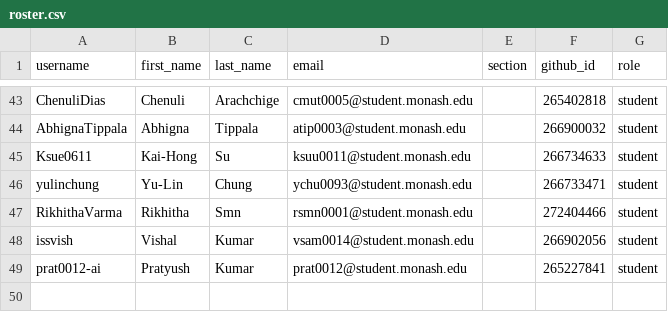
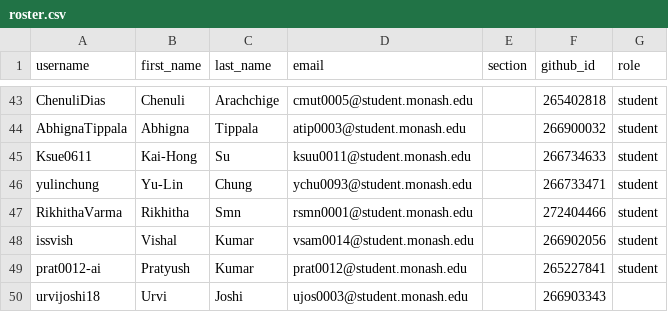
Before and after one commit to ETC5523-2026/classroom50, a CSV file: etc5523/roster.csv, drawn as a sheet; only a part is shown, gaps mark what is left out; the diff names each change by its address in the sheet, - before the commit and + after, or states it on an @@ line.

Commit message:
[Classroom 50] Add student: etc5523/urvijoshi18

```diff
--- a/etc5523/roster.csv
+++ b/etc5523/roster.csv
+row 50: urvijoshi18 | Urvi | Joshi | ujos0003@student.monash.edu |  | 266903343
```
